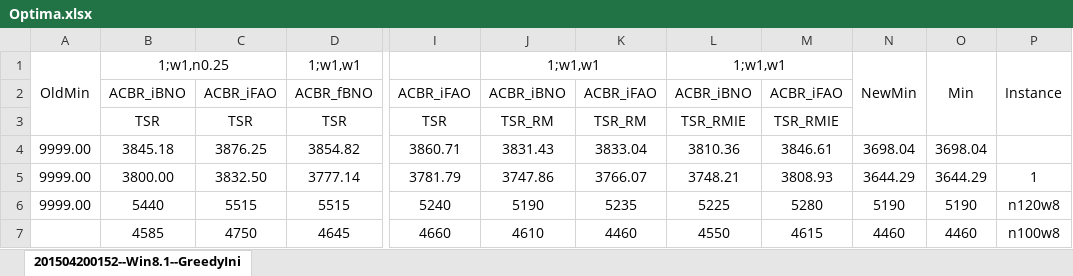
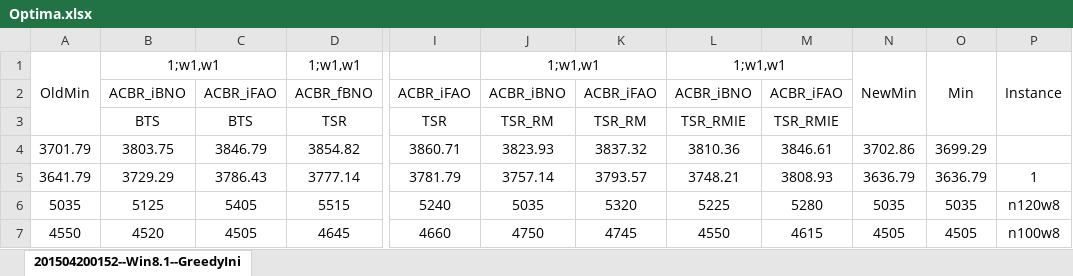
Before and after one commit to Zhouxing-Su/NurseRosteringProblem, an Excel workbook: INRC2_Simulator/log/Optima.xlsx, sheet 201504200152--Win8.1--GreedyIni, drawn as a sheet; only a part is shown, gaps mark what is left out; values as stored, in another font and other column widths than the file's, no borders; conditional formats not drawn; the diff covers the shown part only; the diff names each change by its address in the sheet, - before the commit and + after, or states it on an @@ line.

```diff
--- a/INRC2_Simulator/log/Optima.xlsx (sheet 201504200152--Win8.1--GreedyIni)
+++ b/INRC2_Simulator/log/Optima.xlsx (sheet 201504200152--Win8.1--GreedyIni)
-B1: 1;w1,n0.25
+B1: 1;w1,w1
-B3: TSR
+B3: BTS
-C3: TSR
+C3: BTS
-A4: 9999.00
+A4: 3701.79
-B4: 3845.18
+B4: 3803.75
-C4: 3876.25
+C4: 3846.79
-J4: 3831.43
+J4: 3823.93
-K4: 3833.04
+K4: 3837.32
-N4: 3698.04
+N4: 3702.86
-O4: 3698.04
+O4: 3699.29
-A5: 9999.00
+A5: 3641.79
-B5: 3800.00
+B5: 3729.29
-C5: 3832.50
+C5: 3786.43
-J5: 3747.86
+J5: 3757.14
-K5: 3766.07
+K5: 3793.57
-N5: 3644.29
+N5: 3636.79
-O5: 3644.29
+O5: 3636.79
-A6: 9999.00
+A6: 5035
-B6: 5440
+B6: 5125
-C6: 5515
+C6: 5405
-J6: 5190
+J6: 5035
-K6: 5235
+K6: 5320
-N6: 5190
+N6: 5035
-O6: 5190
+O6: 5035
-A7: (empty)
+A7: 4550
-B7: 4585
+B7: 4520
-C7: 4750
+C7: 4505
-J7: 4610
+J7: 4750
-K7: 4460
+K7: 4745
-N7: 4460
+N7: 4505
-O7: 4460
+O7: 4505
```
Also changed, not shown: 152 edited cells elsewhere in this sheet, formulas that keep their value, INRC2_Simulator/log/TestedParameter.xlsx, INRC2_Simulator/log/compare.xlsx, 8 other files.
